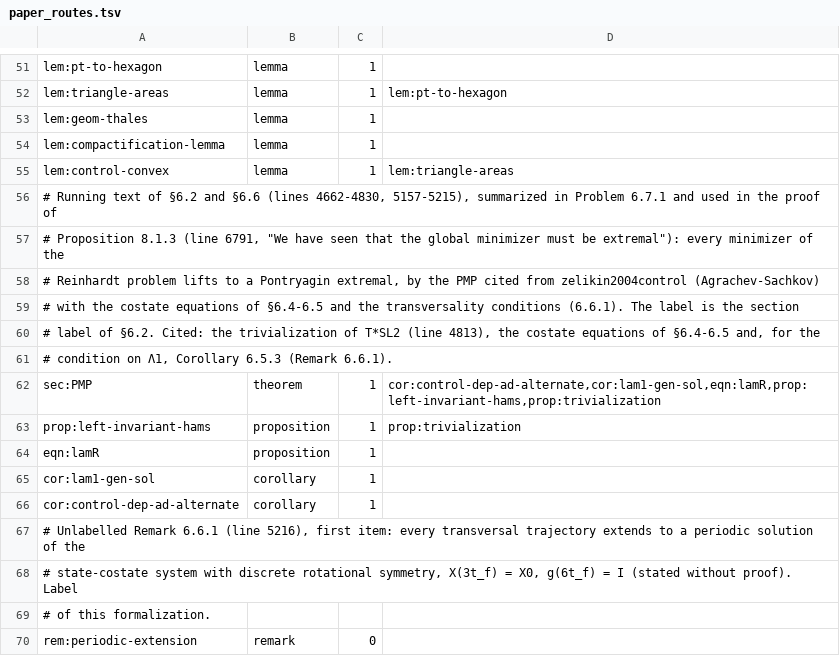
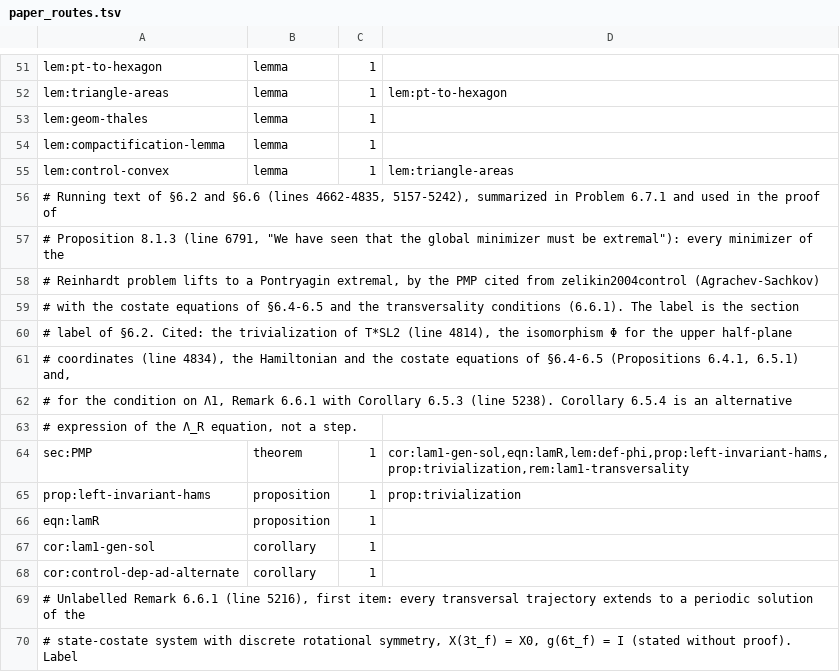
Before and after one commit to vltanh/lean4-smoothed-polygon, a TSV file: docs/paper_routes.tsv, drawn as a sheet; only a part is shown, gaps mark what is left out; the shorter side is filled out with more unchanged rows.

```diff
--- a/docs/paper_routes.tsv
+++ b/docs/paper_routes.tsv
@@ -55,3 +55,3 @@ lem:compactification-lemma	lemma	1
 lem:control-convex	lemma	1	lem:triangle-areas
-# Running text of §6.2 and §6.6 (lines 4662-4830, 5157-5215), summarized in Problem 6.7.1 and used in the proof of
+# Running text of §6.2 and §6.6 (lines 4662-4835, 5157-5242), summarized in Problem 6.7.1 and used in the proof of
 # Proposition 8.1.3 (line 6791, "We have seen that the global minimizer must be extremal"): every minimizer of the
@@ -59,5 +59,7 @@ lem:control-convex	lemma	1	lem:triangle-areas
 # with the costate equations of §6.4-6.5 and the transversality conditions (6.6.1). The label is the section
-# label of §6.2. Cited: the trivialization of T*SL2 (line 4813), the costate equations of §6.4-6.5 and, for the
-# condition on Λ1, Corollary 6.5.3 (Remark 6.6.1).
-sec:PMP	theorem	1	cor:control-dep-ad-alternate,cor:lam1-gen-sol,eqn:lamR,prop:left-invariant-hams,prop:trivialization
+# label of §6.2. Cited: the trivialization of T*SL2 (line 4814), the isomorphism Φ for the upper half-plane
+# coordinates (line 4834), the Hamiltonian and the costate equations of §6.4-6.5 (Propositions 6.4.1, 6.5.1) and,
+# for the condition on Λ1, Remark 6.6.1 with Corollary 6.5.3 (line 5238). Corollary 6.5.4 is an alternative
+# expression of the Λ_R equation, not a step.
+sec:PMP	theorem	1	cor:lam1-gen-sol,eqn:lamR,lem:def-phi,prop:left-invariant-hams,prop:trivialization,rem:lam1-transversality
 prop:left-invariant-hams	proposition	1	prop:trivialization
```
Also changed, not shown: docs/route_differences.tsv, 12 other files.
